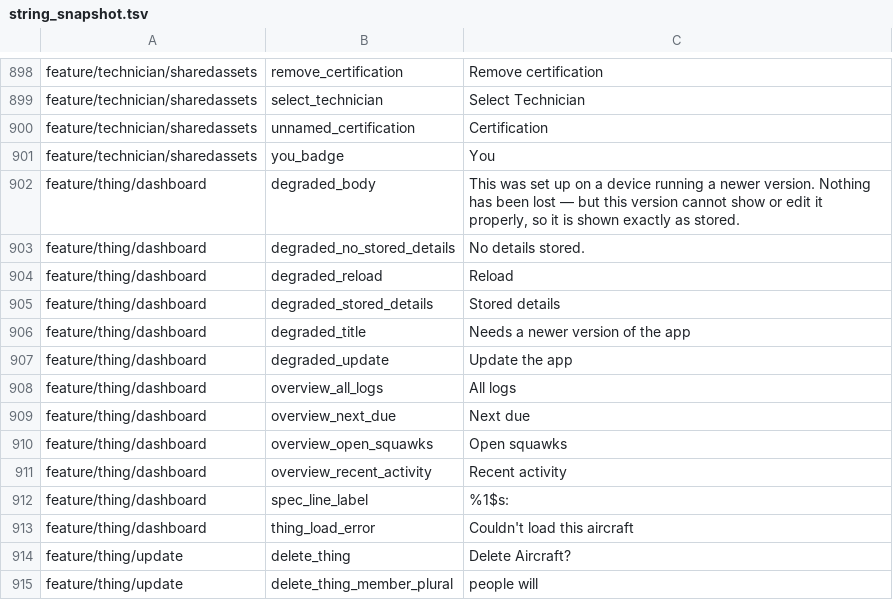
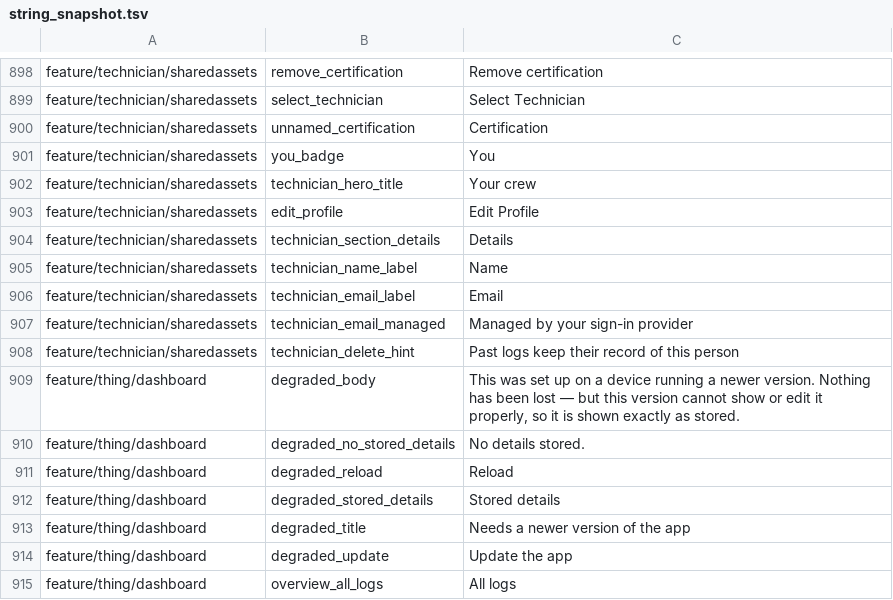
Before and after one commit to fz172/squawkit, a TSV file: core/template/src/androidHostTest/resources/string_snapshot.tsv, drawn as a sheet; only a part is shown, gaps mark what is left out; the shorter side is filled out with more unchanged rows; the diff names each change by its address in the sheet, - before the commit and + after, or states it on an @@ line.

Commit message:
Restyle Who Does the Work and the profile editor as grouped cards
The roster lists people as avatar rows under a crew hero; the editor gains
a Details card (with the account email, read-only, on your own profile), a
Certifications card and a destructive-action card in place of the button row.

```diff
--- a/core/template/src/androidHostTest/resources/string_snapshot.tsv
+++ b/core/template/src/androidHostTest/resources/string_snapshot.tsv
+row 902: feature/technician/sharedassets | technician_hero_title | Your crew
+row 903: feature/technician/sharedassets | edit_profile | Edit Profile
+row 904: feature/technician/sharedassets | technician_section_details | Details
+row 905: feature/technician/sharedassets | technician_name_label | Name
+row 906: feature/technician/sharedassets | technician_email_label | Email
+row 907: feature/technician/sharedassets | technician_email_managed | Managed by your sign-in provider
+row 908: feature/technician/sharedassets | technician_delete_hint | Past logs keep their record of this person
```
Also changed, not shown: 9 other files.
